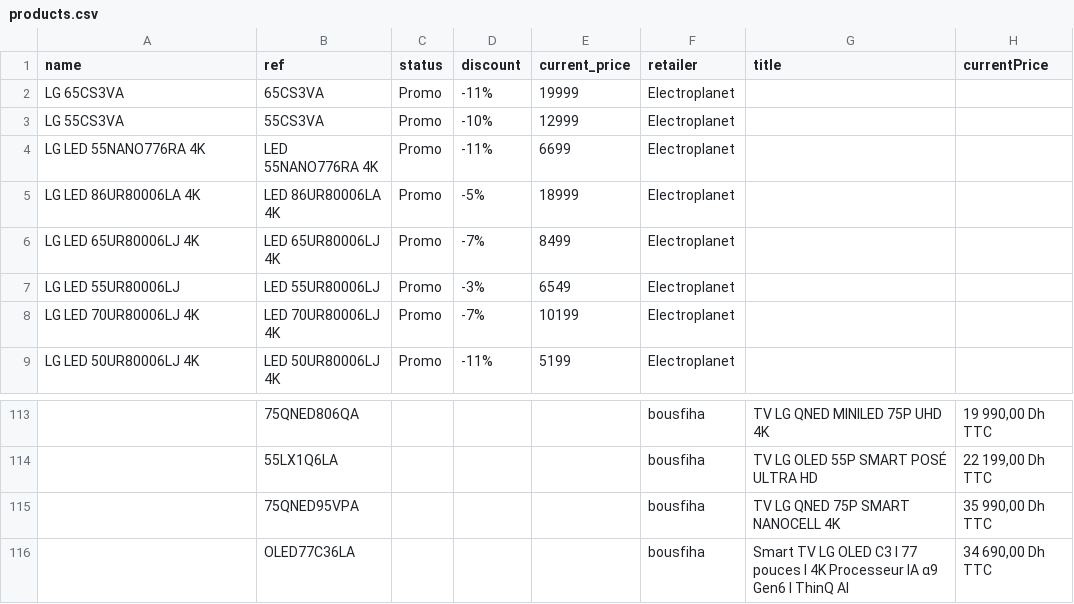
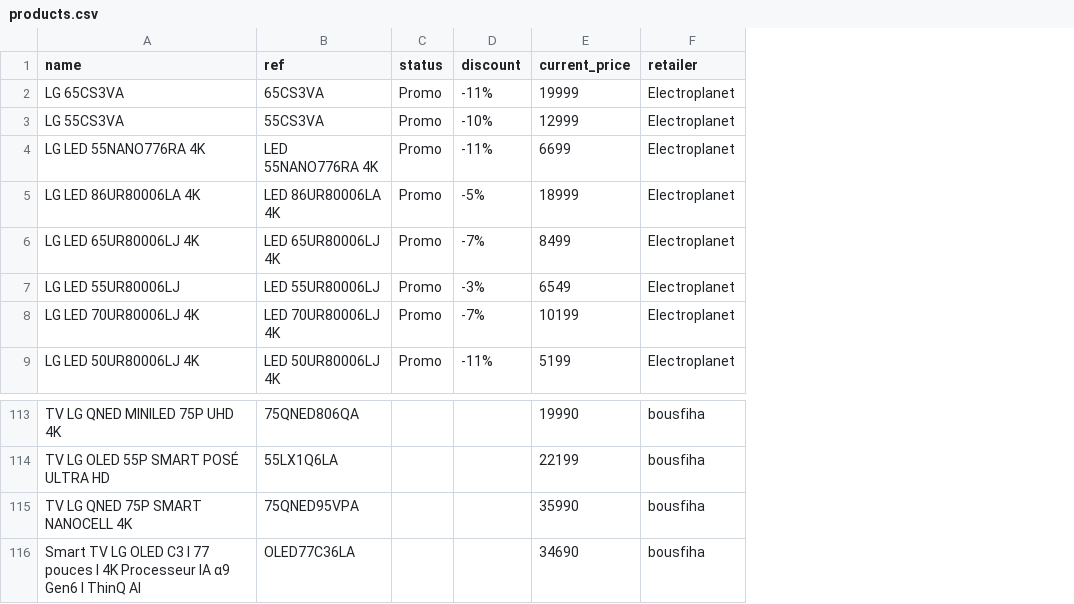
Before and after one commit to anouar052/Web-scraper-lg, a CSV file: products.csv, drawn as a sheet; only a part is shown, gaps mark what is left out; the diff covers the shown part only; the diff names each change by its address in the sheet, - before the commit and + after, or states it on an @@ line.

```diff
--- a/products.csv
+++ b/products.csv
-column G (title), rows 113-116: TV LG QNED MINILED 75P UHD 4K | TV LG OLED 55P SMART POSÉ ULTRA HD | TV LG QNED 75P SMART NANOCELL 4K | Smart TV LG OLED C3 I 77 pouces I 4K Processeur IA α9 Gen6 I ThinQ AI
-column H (currentPrice), rows 113-116: 19 990,00 Dh TTC | 22 199,00 Dh TTC | 35 990,00 Dh TTC | 34 690,00 Dh TTC
-A113 (name): (empty)
+A113 (name): TV LG QNED MINILED 75P UHD 4K
-E113 (current_price): (empty)
+E113 (current_price): 19990
-A114 (name): (empty)
+A114 (name): TV LG OLED 55P SMART POSÉ ULTRA HD
-E114 (current_price): (empty)
+E114 (current_price): 22199
-A115 (name): (empty)
+A115 (name): TV LG QNED 75P SMART NANOCELL 4K
-E115 (current_price): (empty)
+E115 (current_price): 35990
-A116 (name): (empty)
+A116 (name): Smart TV LG OLED C3 I 77 pouces I 4K Processeur IA α9 Gen6 I ThinQ AI
-E116 (current_price): (empty)
+E116 (current_price): 34690
```
Also changed, not shown: 64 edited cells elsewhere in this file, 9 other files.
